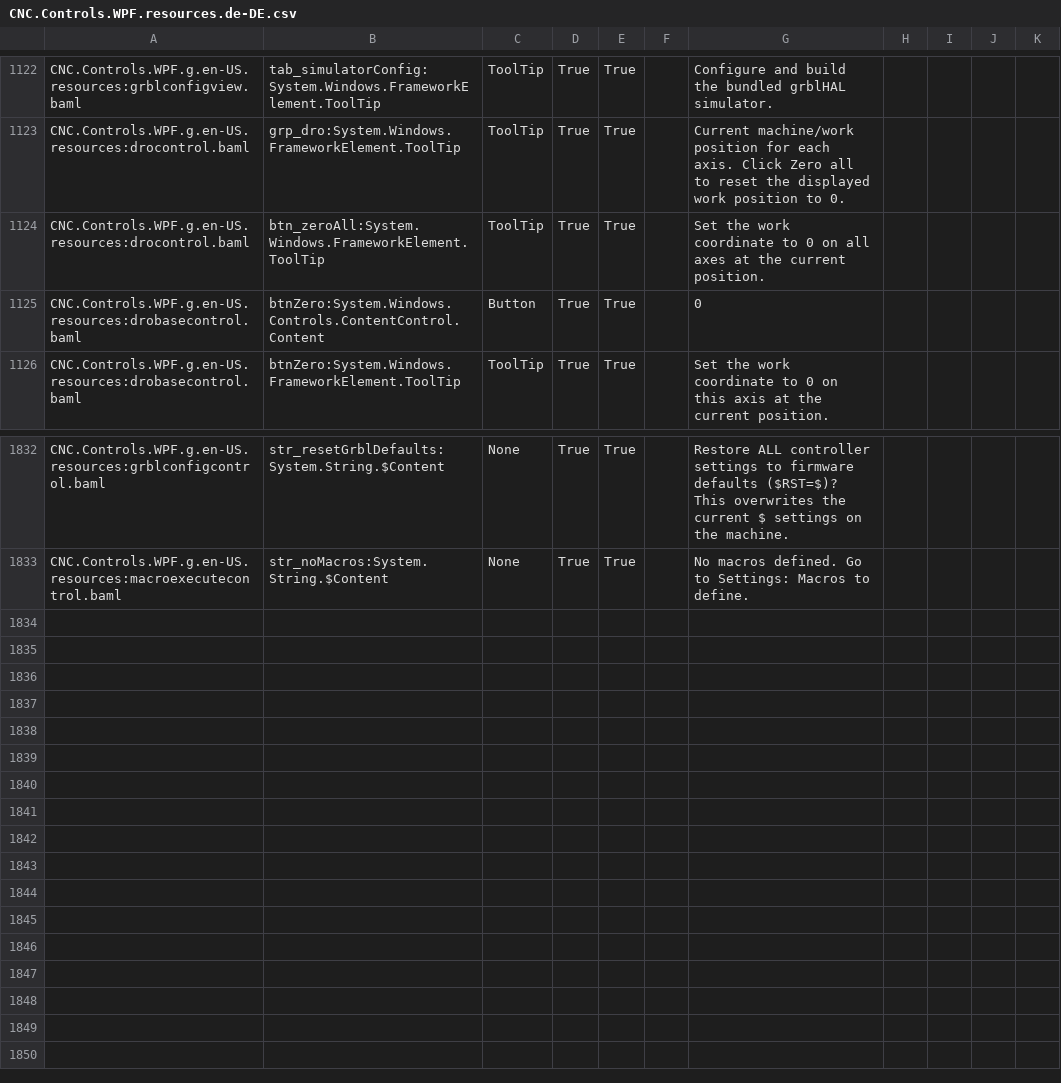
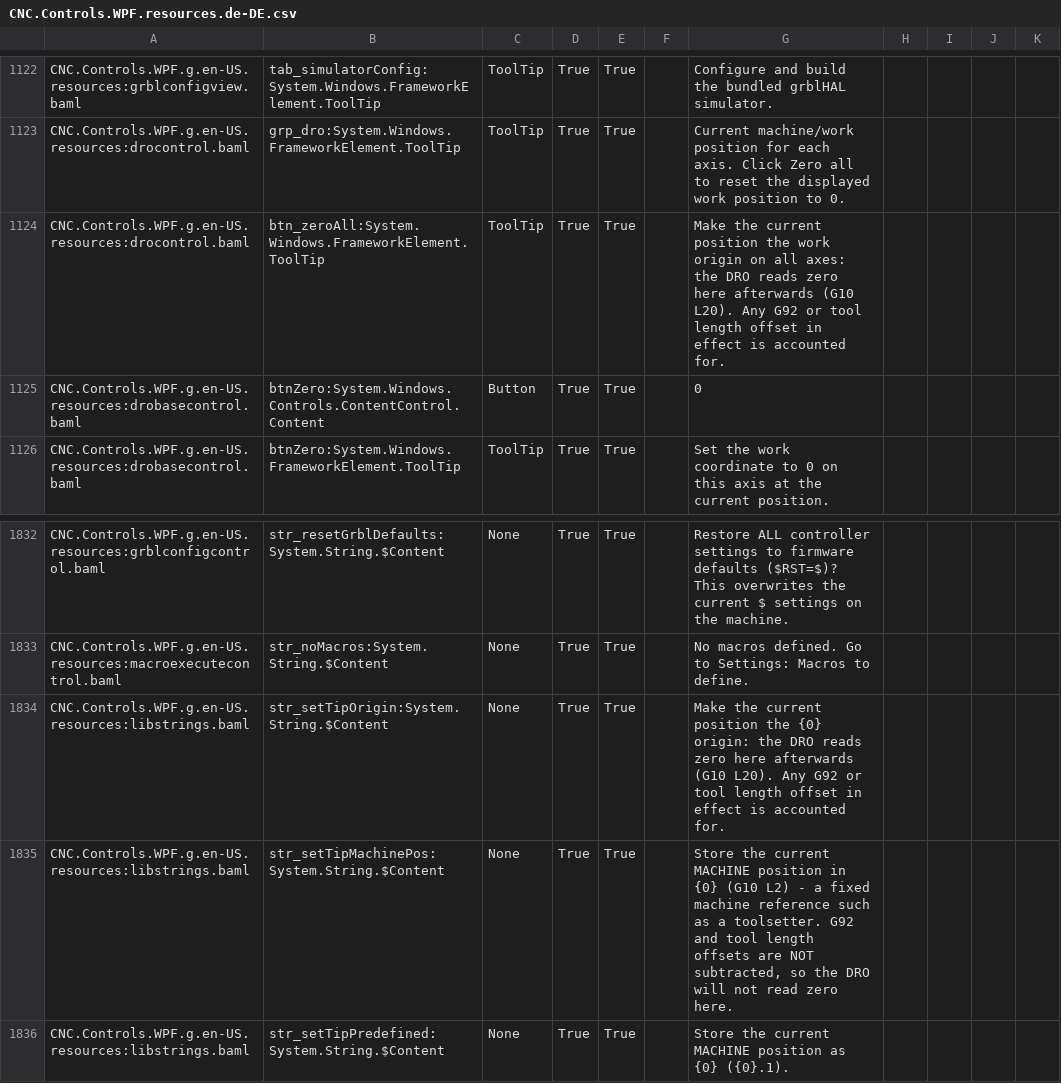
Before and after one commit to ioSenderV2/ioSender, a CSV file: Locale/de-DE/csv/CNC.Controls.WPF.resources.de-DE.csv, drawn as a sheet; only a part is shown, gaps mark what is left out.

```diff
--- a/Locale/de-DE/csv/CNC.Controls.WPF.resources.de-DE.csv
+++ b/Locale/de-DE/csv/CNC.Controls.WPF.resources.de-DE.csv
@@ -1123,3 +1123,3 @@ CNC.Controls.WPF.g.en-US.resources:grblconfigview.baml,tab_simulatorConfig:Syste
 CNC.Controls.WPF.g.en-US.resources:drocontrol.baml,grp_dro:System.Windows.FrameworkElement.ToolTip,ToolTip,True,True,,Current machine/work position for each axis. Click Zero all to reset the displayed work position to 0.
-CNC.Controls.WPF.g.en-US.resources:drocontrol.baml,btn_zeroAll:System.Windows.FrameworkElement.ToolTip,ToolTip,True,True,,Set the work coordinate to 0 on all axes at the current position.
+CNC.Controls.WPF.g.en-US.resources:drocontrol.baml,btn_zeroAll:System.Windows.FrameworkElement.ToolTip,ToolTip,True,True,,Make the current position the work origin on all axes: the DRO reads zero here afterwards (G10 L20). Any G92 or tool length offset in effect is accounted for.
 CNC.Controls.WPF.g.en-US.resources:drobasecontrol.baml,btnZero:System.Windows.Controls.ContentControl.Content,Button,True,True,,0
@@ -1833 +1833,4 @@ CNC.Controls.WPF.g.en-US.resources:grblconfigcontrol.baml,str_resetGrblDefaults:
 CNC.Controls.WPF.g.en-US.resources:macroexecutecontrol.baml,str_noMacros:System.String.$Content,None,True,True,,No macros defined. Go to Settings: Macros to define.
+CNC.Controls.WPF.g.en-US.resources:libstrings.baml,str_setTipOrigin:System.String.$Content,None,True,True,,Make the current position the {0} origin: the DRO reads zero here afterwards (G10 L20). Any G92 or tool length offset in effect is accounted for.
+CNC.Controls.WPF.g.en-US.resources:libstrings.baml,str_setTipMachinePos:System.String.$Content,None,True,True,,"Store the current MACHINE position in {0} (G10 L2) - a fixed machine reference such as a toolsetter. G92 and tool length offsets are NOT subtracted, so the DRO will not read zero here."
+CNC.Controls.WPF.g.en-US.resources:libstrings.baml,str_setTipPredefined:System.String.$Content,None,True,True,,Store the current MACHINE position as {0} ({0}.1).
```
Also changed, not shown: Locale/en-US/csv/CNC.Controls.WPF.resources.en-US.csv, Locale/hu-HU/csv/CNC.Controls.WPF.resources.hu-HU.csv, 8 other files.
